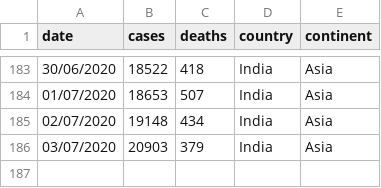
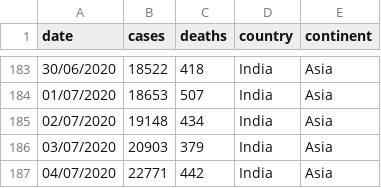
Before and after one commit to ramarav/Covid_India_Statistics, a CSV file: India_covid.csv, drawn as a sheet; only a part is shown, gaps mark what is left out; the diff names each change by its address in the sheet, - before the commit and + after, or states it on an @@ line.

Commit message:
India Covid Data 04/07/2020

```diff
--- a/India_covid.csv
+++ b/India_covid.csv
+row 187: 04/07/2020 | 22771 | 442 | India | Asia
```
